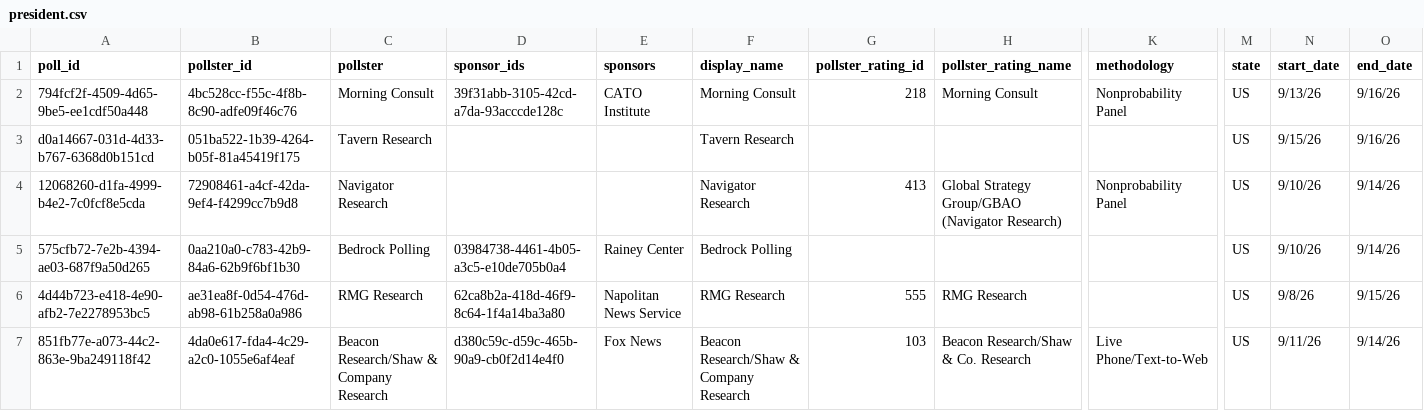
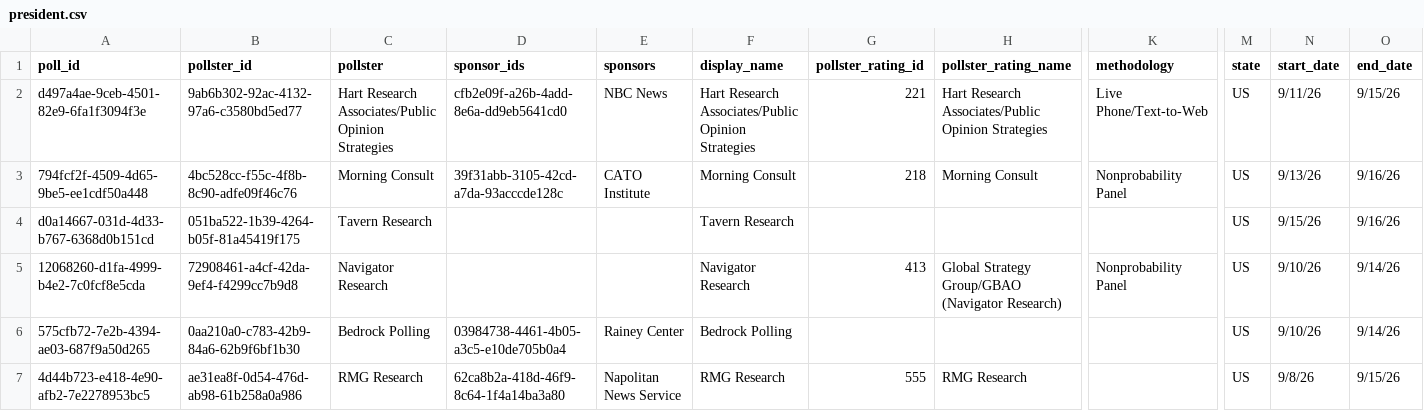
Before and after one commit to davidmold/spockpoll, a CSV file: president.csv, drawn as a sheet; only a part is shown, gaps mark what is left out; the shorter side is filled out with more unchanged rows; rows hold the shown columns only; the diff names each change by its address in the sheet, - before the commit and + after, or states it on an @@ line.

```diff
--- a/president.csv
+++ b/president.csv
+row 2: d497a4ae-9ceb-4501-82e9-6fa1f3094f3e | 9ab6b302-92ac-4132-97a6-c3580bd5ed77 | Hart Research Associates/Public Opinion Strategies | cfb2e09f-a26b-4add-8e6a-dd9eb5641cd0 | NBC News | Hart Research Associates/Public Opinion Strategies | 221 | Hart Research Associates/Public Opinion Strategies | Live Phone/Text-to-Web | US | 9/11/26 | 9/15/26
```
Also changed, not shown: economic.csv.
